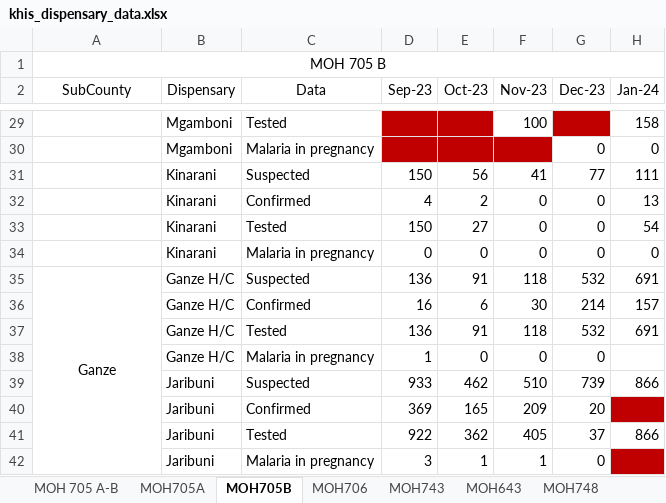
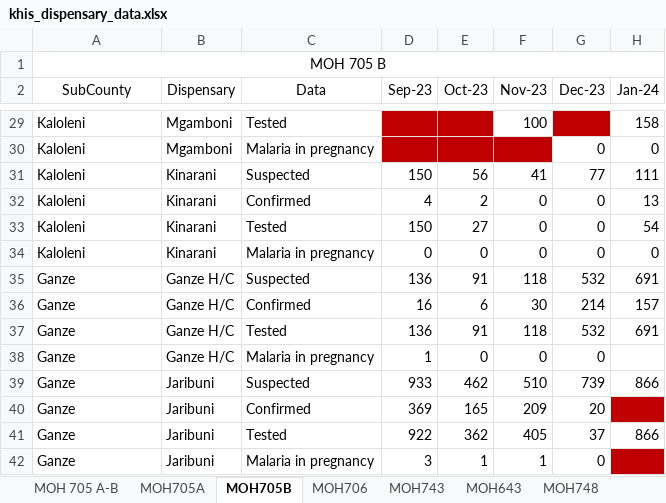
Before and after one commit to mchapak/WorldFriends, an Excel workbook: data/WF/clean/khis_dispensary_data.xlsx, sheet MOH705B, drawn as a sheet; only a part is shown, gaps mark what is left out; values as stored, in another font and other column widths than the file's, no borders; the diff covers the shown part only; the diff names each change by its address in the sheet, - before the commit and + after, or states it on an @@ line.

```diff
--- a/data/WF/clean/khis_dispensary_data.xlsx (sheet MOH705B)
+++ b/data/WF/clean/khis_dispensary_data.xlsx (sheet MOH705B)
-A29:A34 (SubCounty): (empty)
+A29:A34 (SubCounty): Kaloleni
-A35 alignment: center
+A35 alignment: left
-A35:A42 merged
-A36:A42 (SubCounty): (empty)
+A36:A42 (SubCounty): Ganze
```
Also changed, not shown: 22 edited cells, cell formats and merged cells elsewhere in this sheet, 1 other file.
